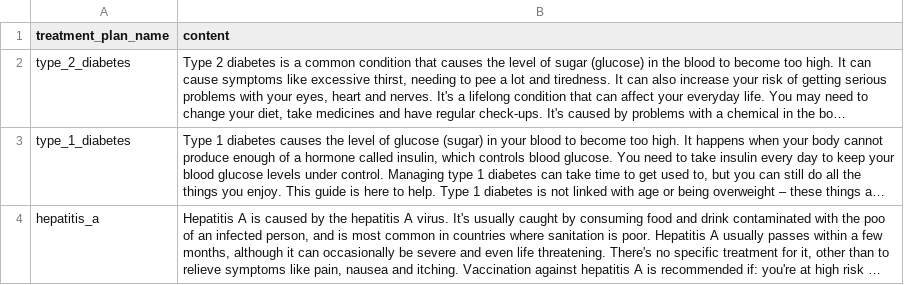
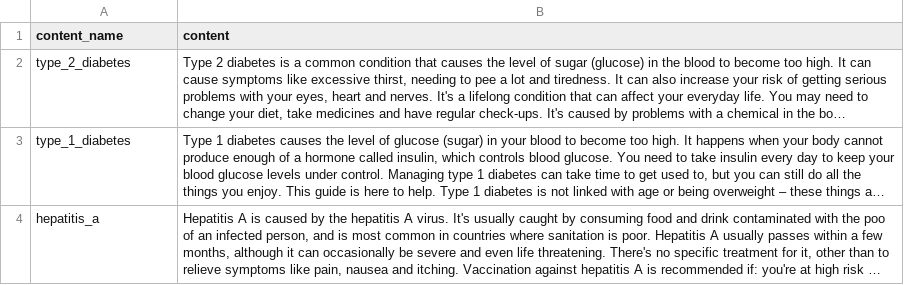
Before and after one commit to sids07/vector_database, a CSV file: milvus_database/resources/data.csv, drawn as a sheet; long unchanged cells end in …; the diff names each change by its address in the sheet, - before the commit and + after, or states it on an @@ line.

Commit message:
Changed data and field schema format

```diff
--- a/milvus_database/resources/data.csv
+++ b/milvus_database/resources/data.csv
-A1: treatment_plan_name
+A1: content_name
```
Also changed, not shown: 8 other files.
